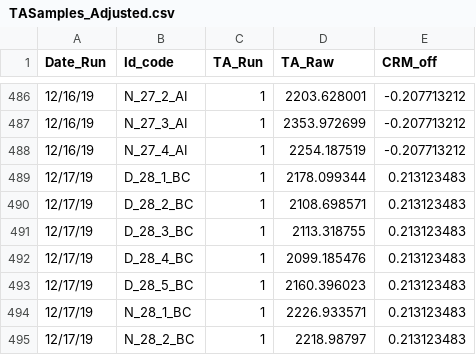
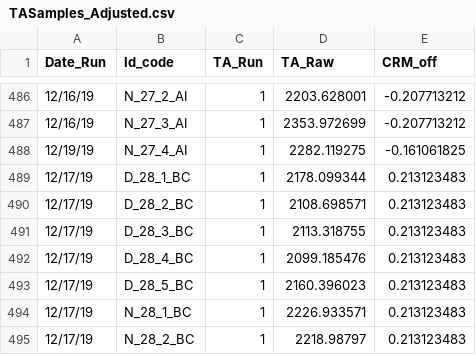
Before and after one commit to jenniferfields/EcoFunORTidepools, a CSV file: Data/Biogeochem/TASamples_Adjusted.csv, drawn as a sheet; only a part is shown, gaps mark what is left out.

```diff
--- a/Data/Biogeochem/TASamples_Adjusted.csv
+++ b/Data/Biogeochem/TASamples_Adjusted.csv
@@ -487,3 +487,3 @@
 12/16/19,N_27_3_AI,1,2353.972699,-0.207713212
-12/16/19,N_27_4_AI,1,2254.187519,-0.207713212
+12/19/19,N_27_4_AI,1,2282.119275,-0.161061825
 12/17/19,D_28_1_BC,1,2178.099344,0.213123483
```
Also changed, not shown: Output/NEPNEC.csv, Output/phylloDNcoeffUPDATED.csv, 11 other files.
